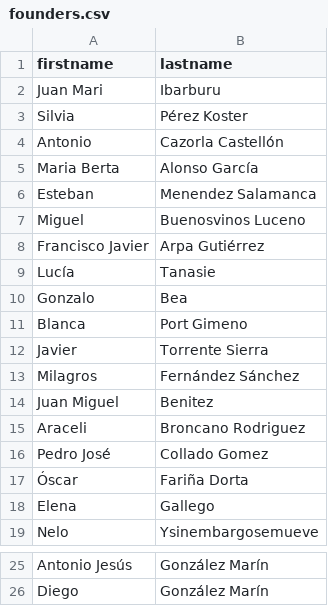
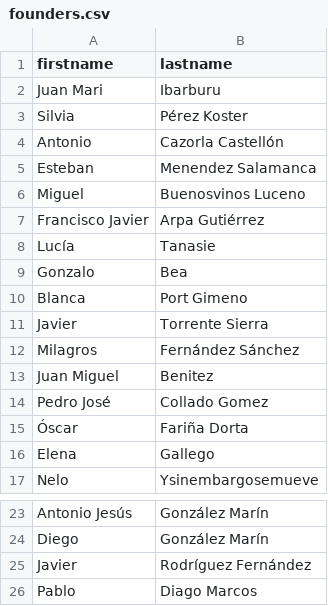
Before and after one commit to SumarIT/asamblea-founders, a CSV file: data/founders.csv, drawn as a sheet; only a part is shown, gaps mark what is left out.

Commit message:
Actualización automática

```diff
--- a/data/founders.csv
+++ b/data/founders.csv
@@ -4,3 +4,2 @@
 "Antonio","Cazorla Castellón"
-"Maria Berta","Alonso García"
 "Esteban","Menendez Salamanca"
@@ -14,3 +13,2 @@
 "Juan Miguel","Benitez"
-"Araceli","Broncano Rodriguez"
 "Pedro José","Collado Gomez"
@@ -26 +24,3 @@
 "Diego","González Marín"
+"Javier","Rodríguez Fernández"
+"Pablo","Diago Marcos"
```
